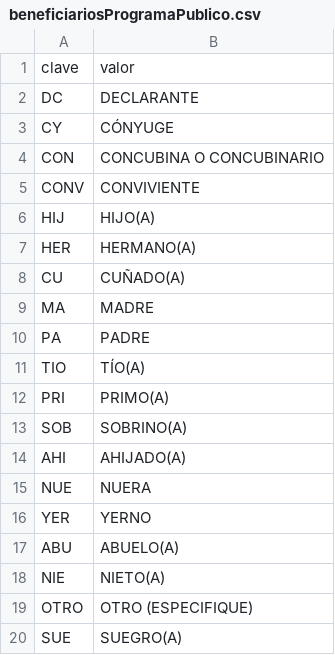
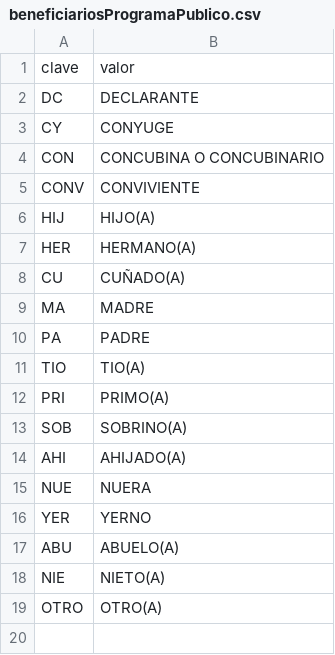
Before and after one commit to PDNMX/catalogos, a CSV file: S1 - Declaraciones/beneficiariosProgramaPublico.csv, drawn as a sheet.

```diff
--- a/S1 - Declaraciones/beneficiariosProgramaPublico.csv
+++ b/S1 - Declaraciones/beneficiariosProgramaPublico.csv
@@ -2,3 +2,3 @@ clave,valor
 "DC","DECLARANTE"
-"CY","CÓNYUGE"
+"CY","CONYUGE"
 "CON","CONCUBINA O CONCUBINARIO"
@@ -10,3 +10,3 @@ clave,valor
 "PA","PADRE"
-"TIO","TÍO(A)"
+"TIO","TIO(A)"
 "PRI","PRIMO(A)"
@@ -18,3 +18,2 @@ clave,valor
 "NIE","NIETO(A)"
-"OTRO","OTRO (ESPECIFIQUE)"
-"SUE","SUEGRO(A)"
+"OTRO","OTRO(A)"
```
Also changed, not shown: S1 - Declaraciones/parentescoRelacion.csv, 2 other files.
